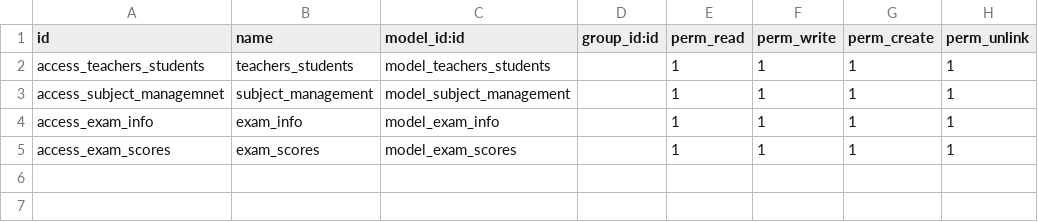
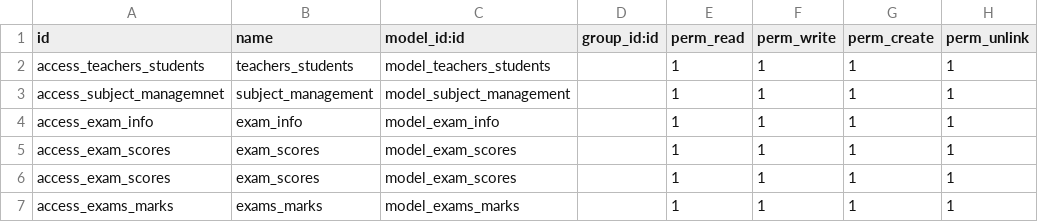
Before and after one commit to UMG-Odoo-Dev2/school_project_intern, a CSV file: addons/school_info_data/security/ir.model.access.csv, drawn as a sheet; the diff names each change by its address in the sheet, - before the commit and + after, or states it on an @@ line.

```diff
--- a/addons/school_info_data/security/ir.model.access.csv
+++ b/addons/school_info_data/security/ir.model.access.csv
+row 6: access_exam_scores | exam_scores | model_exam_scores |  | 1 | 1 | 1 | 1
+row 7: access_exams_marks | exams_marks | model_exams_marks |  | 1 | 1 | 1 | 1
```
Also changed, not shown: 6 other files.
